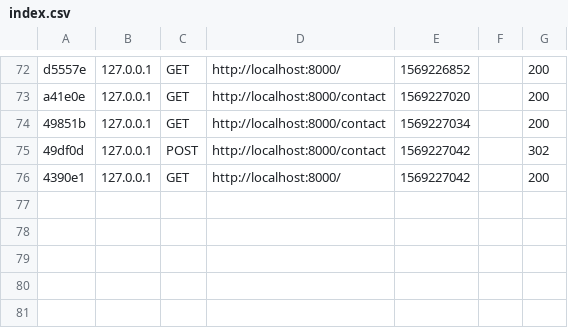
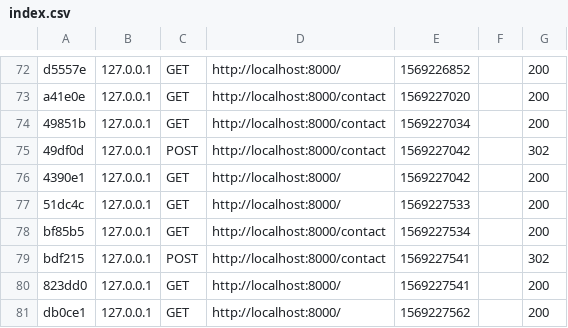
Before and after one commit to xiimmviii/TS2, a CSV file: var/cache/dev/profiler/index.csv, drawn as a sheet; only a part is shown, gaps mark what is left out; the diff names each change by its address in the sheet, - before the commit and + after, or states it on an @@ line.

```diff
--- a/var/cache/dev/profiler/index.csv
+++ b/var/cache/dev/profiler/index.csv
+row 77: 51dc4c | 127.0.0.1 | GET | http://localhost:8000/ | 1569227533 |  | 200
+row 78: bf85b5 | 127.0.0.1 | GET | http://localhost:8000/contact | 1569227534 |  | 200
+row 79: bdf215 | 127.0.0.1 | POST | http://localhost:8000/contact | 1569227541 |  | 302
+row 80: 823dd0 | 127.0.0.1 | GET | http://localhost:8000/ | 1569227541 |  | 200
+row 81: db0ce1 | 127.0.0.1 | GET | http://localhost:8000/ | 1569227562 |  | 200
```
Also changed, not shown: 2 other files.
